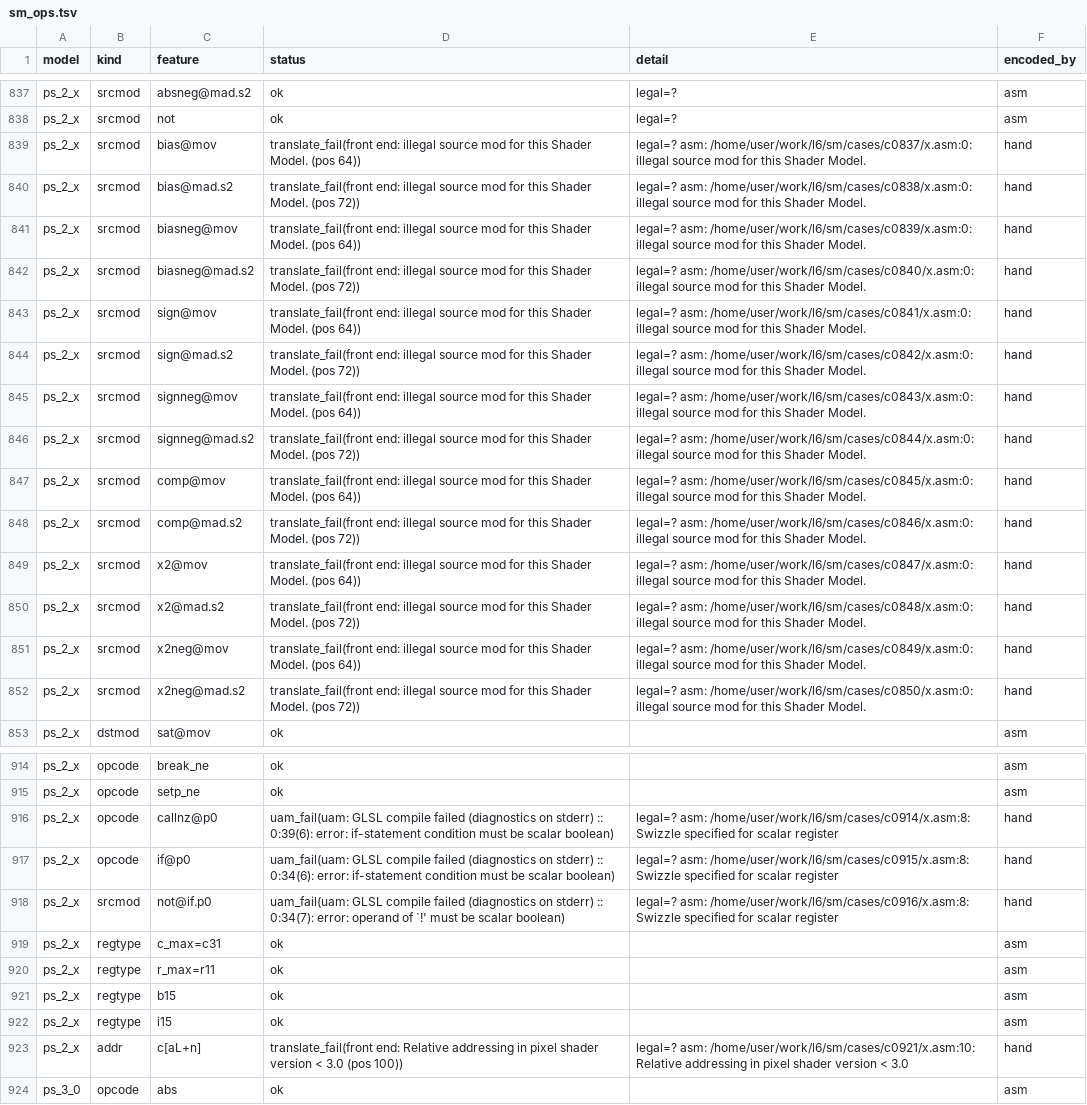
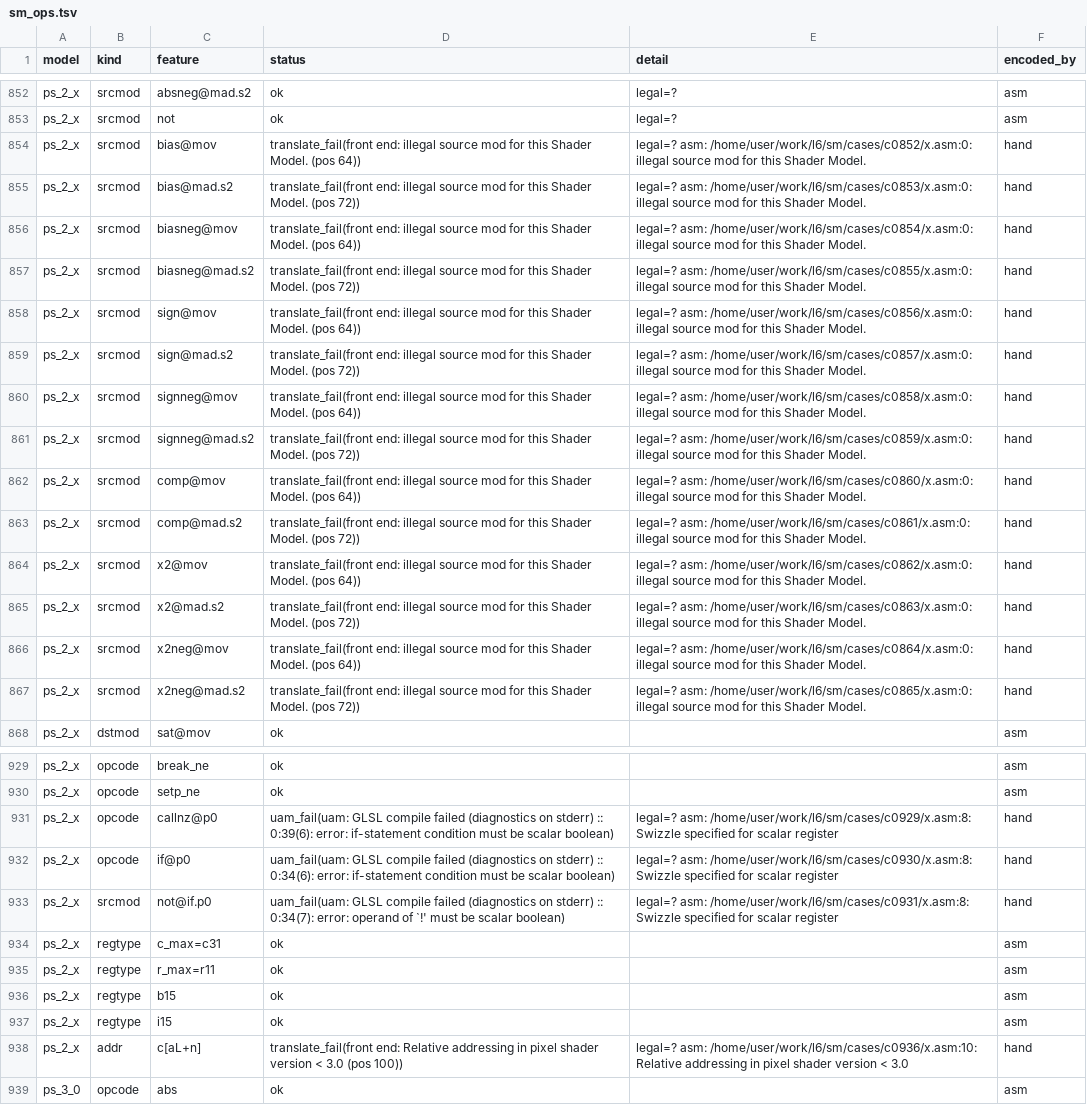
Before and after one commit to toadharvard/nx-agent, a TSV file: ports/fnv-nx/render/total/census/sm_ops.tsv, drawn as a sheet; only a part is shown, gaps mark what is left out; addresses are those after the commit; the diff covers the shown part only; the diff names each change by its address in the sheet, - before the commit and + after, or states it on an @@ line.

```diff
--- a/ports/fnv-nx/render/total/census/sm_ops.tsv
+++ b/ports/fnv-nx/render/total/census/sm_ops.tsv
-E854 (detail): legal=? asm: /home/user/work/l6/sm/cases/c0837/x.asm:0: illegal source…
+E854 (detail): legal=? asm: /home/user/work/l6/sm/cases/c0852/x.asm:0: illegal source…
-E855 (detail): legal=? asm: /home/user/work/l6/sm/cases/c0838/x.asm:0: illegal source…
+E855 (detail): legal=? asm: /home/user/work/l6/sm/cases/c0853/x.asm:0: illegal source…
-E856 (detail): legal=? asm: /home/user/work/l6/sm/cases/c0839/x.asm:0: illegal source…
+E856 (detail): legal=? asm: /home/user/work/l6/sm/cases/c0854/x.asm:0: illegal source…
-E857 (detail): legal=? asm: /home/user/work/l6/sm/cases/c0840/x.asm:0: illegal source…
+E857 (detail): legal=? asm: /home/user/work/l6/sm/cases/c0855/x.asm:0: illegal source…
-E858 (detail): legal=? asm: /home/user/work/l6/sm/cases/c0841/x.asm:0: illegal source…
+E858 (detail): legal=? asm: /home/user/work/l6/sm/cases/c0856/x.asm:0: illegal source…
-E859 (detail): legal=? asm: /home/user/work/l6/sm/cases/c0842/x.asm:0: illegal source…
+E859 (detail): legal=? asm: /home/user/work/l6/sm/cases/c0857/x.asm:0: illegal source…
-E860 (detail): legal=? asm: /home/user/work/l6/sm/cases/c0843/x.asm:0: illegal source…
+E860 (detail): legal=? asm: /home/user/work/l6/sm/cases/c0858/x.asm:0: illegal source…
-E861 (detail): legal=? asm: /home/user/work/l6/sm/cases/c0844/x.asm:0: illegal source…
+E861 (detail): legal=? asm: /home/user/work/l6/sm/cases/c0859/x.asm:0: illegal source…
-E862 (detail): legal=? asm: /home/user/work/l6/sm/cases/c0845/x.asm:0: illegal source…
+E862 (detail): legal=? asm: /home/user/work/l6/sm/cases/c0860/x.asm:0: illegal source…
-E863 (detail): legal=? asm: /home/user/work/l6/sm/cases/c0846/x.asm:0: illegal source…
+E863 (detail): legal=? asm: /home/user/work/l6/sm/cases/c0861/x.asm:0: illegal source…
-E864 (detail): legal=? asm: /home/user/work/l6/sm/cases/c0847/x.asm:0: illegal source…
+E864 (detail): legal=? asm: /home/user/work/l6/sm/cases/c0862/x.asm:0: illegal source…
-E865 (detail): legal=? asm: /home/user/work/l6/sm/cases/c0848/x.asm:0: illegal source…
+E865 (detail): legal=? asm: /home/user/work/l6/sm/cases/c0863/x.asm:0: illegal source…
-E866 (detail): legal=? asm: /home/user/work/l6/sm/cases/c0849/x.asm:0: illegal source…
+E866 (detail): legal=? asm: /home/user/work/l6/sm/cases/c0864/x.asm:0: illegal source…
-E867 (detail): legal=? asm: /home/user/work/l6/sm/cases/c0850/x.asm:0: illegal source…
+E867 (detail): legal=? asm: /home/user/work/l6/sm/cases/c0865/x.asm:0: illegal source…
-E931 (detail): legal=? asm: /home/user/work/l6/sm/cases/c0914/x.asm:8: Swizzle specified…
+E931 (detail): legal=? asm: /home/user/work/l6/sm/cases/c0929/x.asm:8: Swizzle specified…
-E932 (detail): legal=? asm: /home/user/work/l6/sm/cases/c0915/x.asm:8: Swizzle specified…
+E932 (detail): legal=? asm: /home/user/work/l6/sm/cases/c0930/x.asm:8: Swizzle specified…
-E933 (detail): legal=? asm: /home/user/work/l6/sm/cases/c0916/x.asm:8: Swizzle specified…
+E933 (detail): legal=? asm: /home/user/work/l6/sm/cases/c0931/x.asm:8: Swizzle specified…
-E938 (detail): legal=? asm: /home/user/work/l6/sm/cases/c0921/x.asm:10: Relative addressing…
+E938 (detail): legal=? asm: /home/user/work/l6/sm/cases/c0936/x.asm:10: Relative addressing…
```
Also changed, not shown: 16 added rows and 54 edited cells elsewhere in this file, 1 other file.
